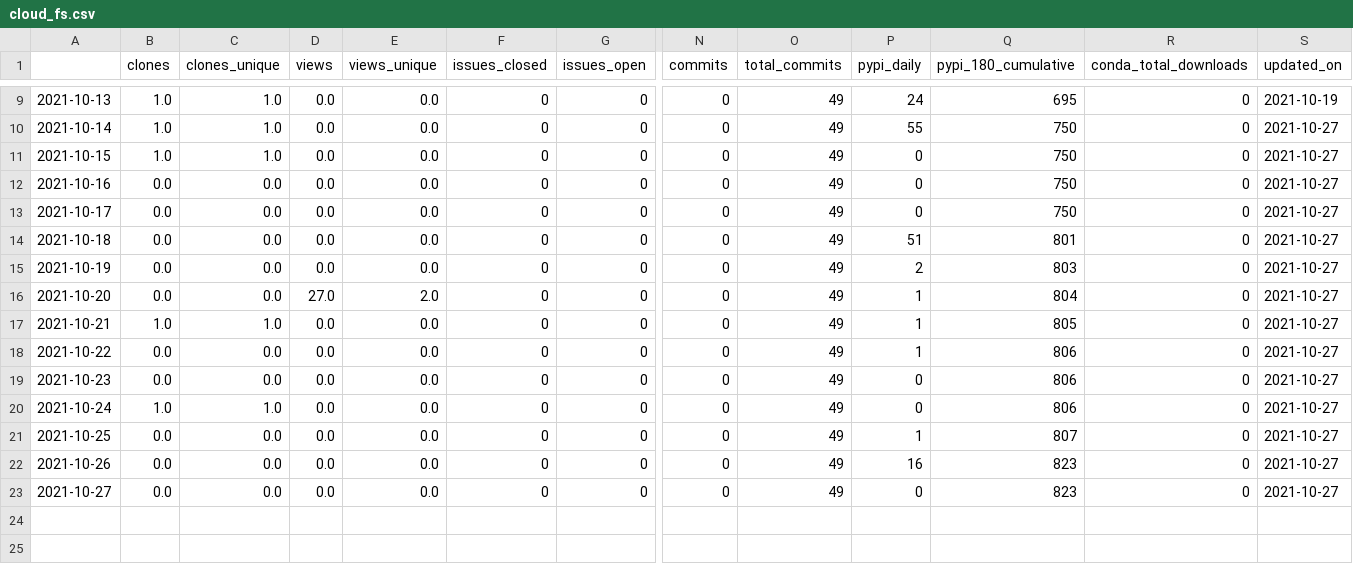
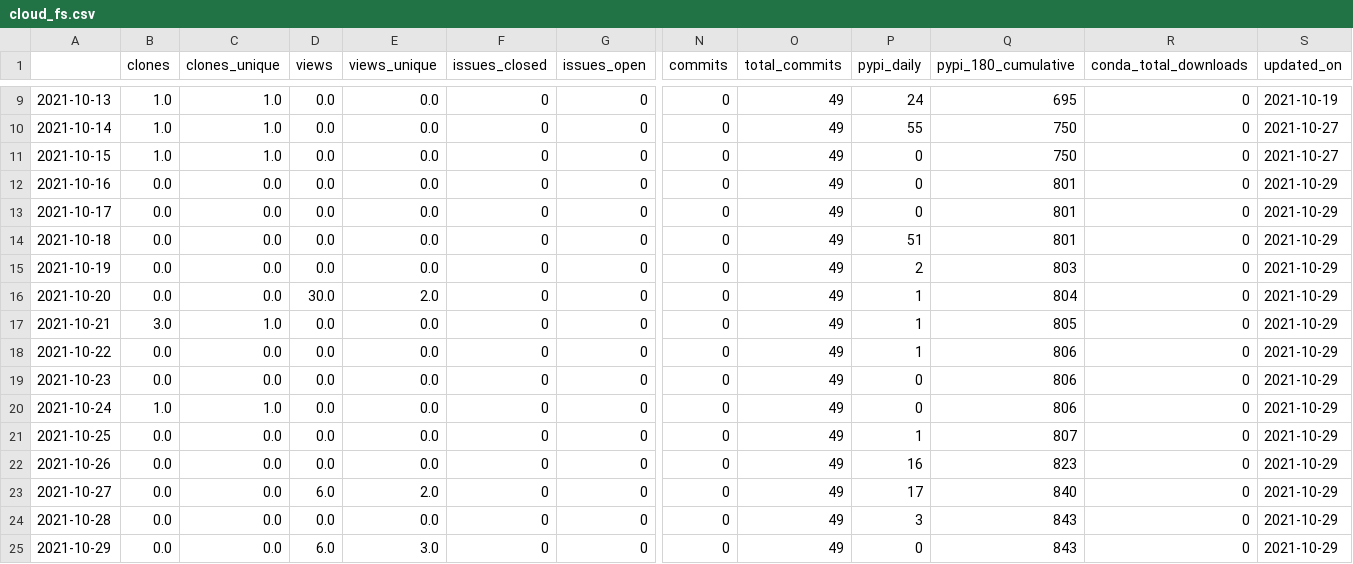
Before and after one commit to NREL/osos, a CSV file: data/cloud_fs.csv, drawn as a sheet; only a part is shown, gaps mark what is left out; rows hold the shown columns only; the diff names each change by its address in the sheet, - before the commit and + after, or states it on an @@ line.

```diff
--- a/data/cloud_fs.csv
+++ b/data/cloud_fs.csv
-Q12:Q13 (pypi_180_cumulative): 750
+Q12:Q13 (pypi_180_cumulative): 801
-S12:S23 (updated_on): 2021-10-27
+S12:S23 (updated_on): 2021-10-29
-D16 (views): 27.0
+D16 (views): 30.0
-B17 (clones): 1.0
+B17 (clones): 3.0
-D23 (views): 0.0
+D23 (views): 6.0
-E23 (views_unique): 0.0
+E23 (views_unique): 2.0
-P23 (pypi_daily): 0
+P23 (pypi_daily): 17
-Q23 (pypi_180_cumulative): 823
+Q23 (pypi_180_cumulative): 840
+row 24: 2021-10-28 | 0.0 | 0.0 | 0.0 | 0.0 | 0 | 0 | 0 | 49 | 3 | 843 | 0 | 2021-10-29
+row 25: 2021-10-29 | 0.0 | 0.0 | 6.0 | 3.0 | 0 | 0 | 0 | 49 | 0 | 843 | 0 | 2021-10-29
```
Also changed, not shown: data/nrwal.csv, data/phygnn.csv, 8 other files.
